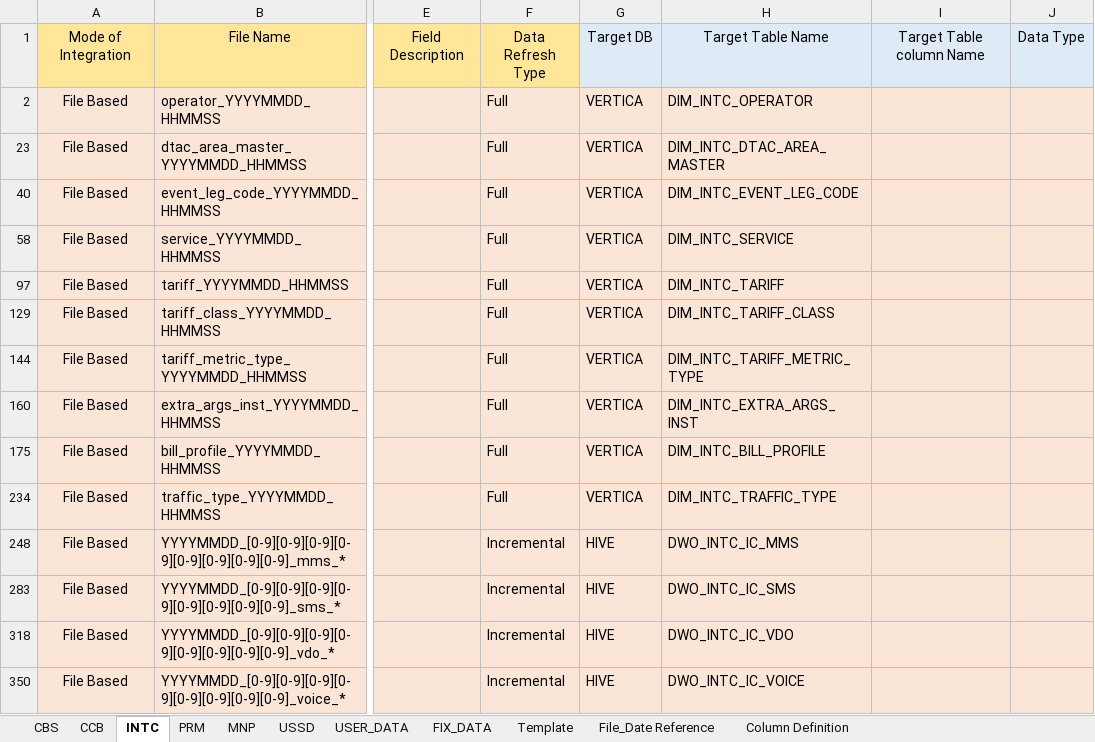
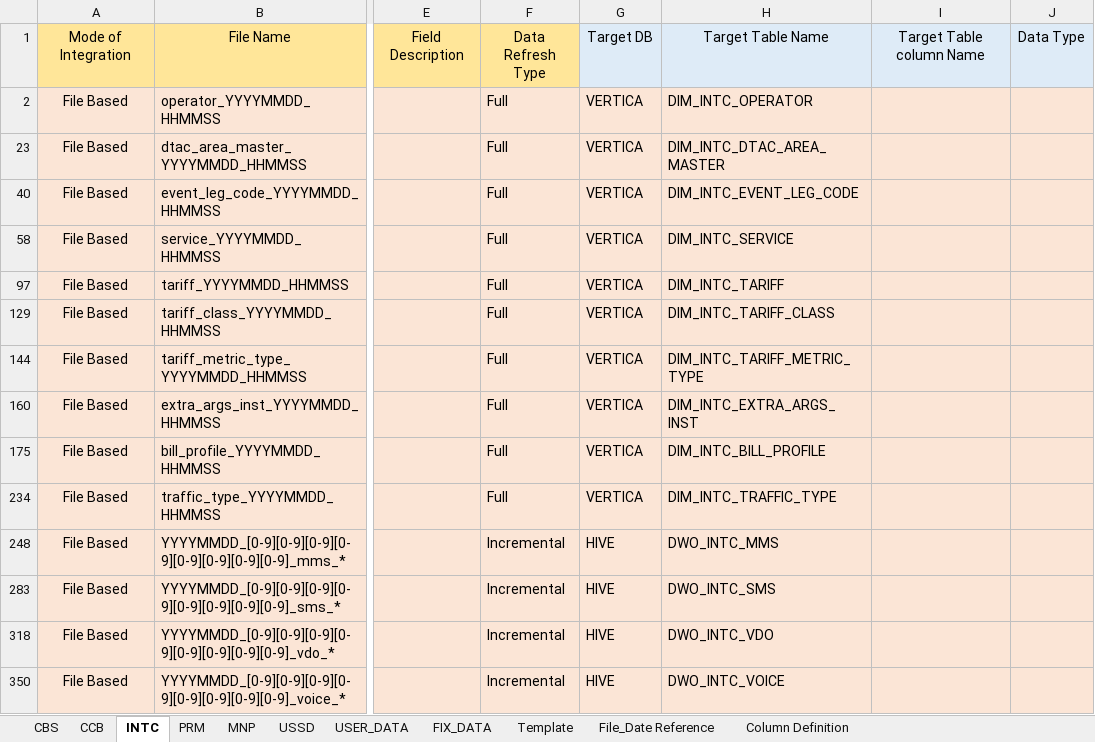
Before and after one commit to notting-hill/dtac_documents, an Excel workbook: DTAC-SOURCE-TO-TARGET-MAPPING_SET2.xlsx, sheet INTC, drawn as a sheet; only a part is shown, gaps mark what is left out; values as stored, in another font and other column widths than the file's, no borders; the diff names each change by its address in the sheet, - before the commit and + after, or states it on an @@ line.

```diff
--- a/DTAC-SOURCE-TO-TARGET-MAPPING_SET2.xlsx (sheet INTC)
+++ b/DTAC-SOURCE-TO-TARGET-MAPPING_SET2.xlsx (sheet INTC)
-H248: DWO_INTC_IC_MMS
+H248: DWO_INTC_MMS
-H283: DWO_INTC_IC_SMS
+H283: DWO_INTC_SMS
-H318: DWO_INTC_IC_VDO
+H318: DWO_INTC_VDO
-H350: DWO_INTC_IC_VOICE
+H350: DWO_INTC_VOICE
```
Also changed, not shown: sheet FIX_DATA, sheet CCB, hidden cells, 3 other files.
